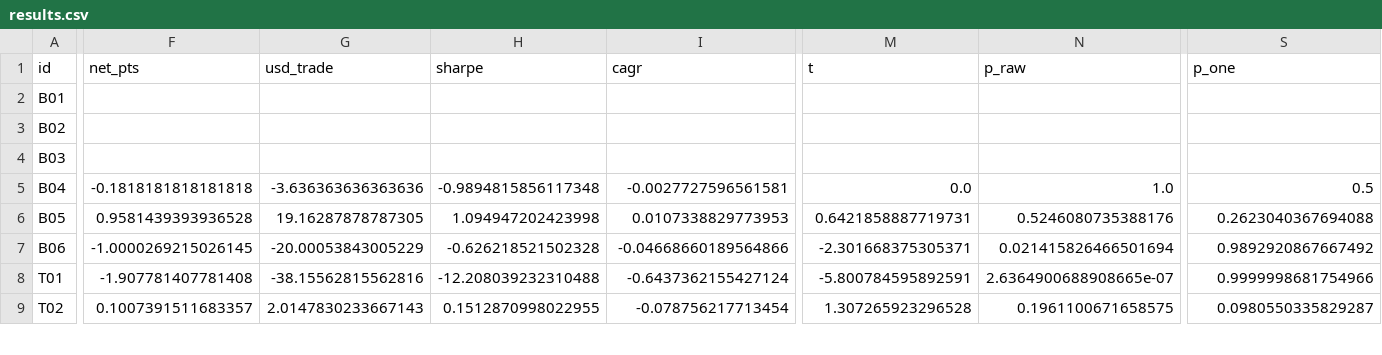
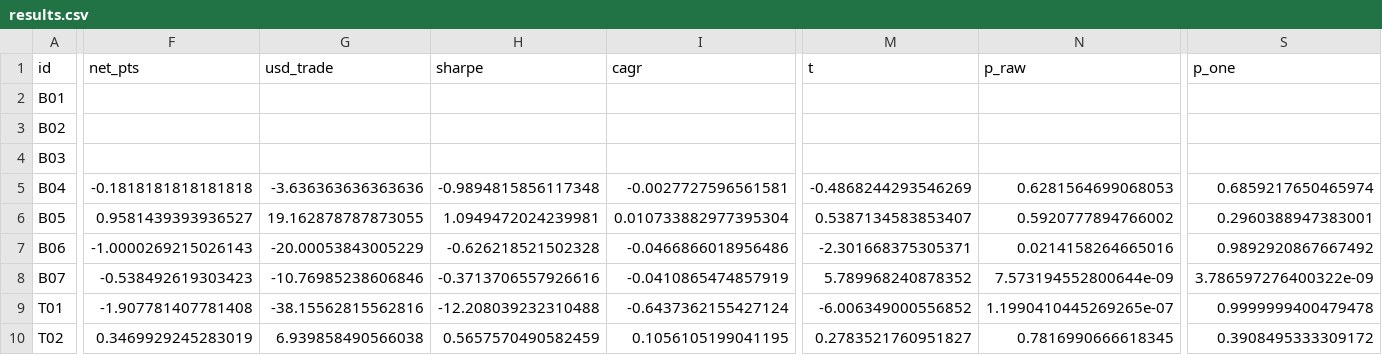
Before and after one commit to smartybash/Claude-1, a CSV file: reports/step4/results.csv, drawn as a sheet; only a part is shown, gaps mark what is left out; addresses are those after the commit; rows hold the shown columns only; the diff covers the shown part only; the diff names each change by its address in the sheet, - before the commit and + after, or states it on an @@ line.

```diff
--- a/reports/step4/results.csv
+++ b/reports/step4/results.csv
-M5 (t): 0.0
+M5 (t): -0.4868244293546269
-N5 (p_raw): 1.0
+N5 (p_raw): 0.6281564699068053
-S5 (p_one): 0.5
+S5 (p_one): 0.6859217650465974
-F6 (net_pts): 0.9581439393936528
+F6 (net_pts): 0.9581439393936527
-G6 (usd_trade): 19.16287878787305
+G6 (usd_trade): 19.162878787873055
-H6 (sharpe): 1.094947202423998
+H6 (sharpe): 1.0949472024239981
-I6 (cagr): 0.0107338829773953
+I6 (cagr): 0.010733882977395304
-M6 (t): 0.6421858887719731
+M6 (t): 0.5387134583853407
-N6 (p_raw): 0.5246080735388176
+N6 (p_raw): 0.5920777894766002
-S6 (p_one): 0.2623040367694088
+S6 (p_one): 0.2960388947383001
-F7 (net_pts): -1.0000269215026145
+F7 (net_pts): -1.0000269215026143
-I7 (cagr): -0.04668660189564866
+I7 (cagr): -0.0466866018956486
-N7 (p_raw): 0.021415826466501694
+N7 (p_raw): 0.0214158264665016
+row 8: B07 | -0.538492619303423 | -10.76985238606846 | -0.3713706557926616 | -0.0410865474857919 | 5.789968240878352 | 7.573194552800644e-09 | 3.786597276400322e-09
-M9 (t): -5.800784595892591
+M9 (t): -6.006349000556852
-N9 (p_raw): 2.6364900688908665e-07
+N9 (p_raw): 1.1990410445269265e-07
-S9 (p_one): 0.9999998681754966
+S9 (p_one): 0.9999999400479478
-F10 (net_pts): 0.1007391511683357
+F10 (net_pts): 0.3469929245283019
-G10 (usd_trade): 2.0147830233667143
+G10 (usd_trade): 6.939858490566038
-H10 (sharpe): 0.1512870998022955
+H10 (sharpe): 0.5657570490582459
-I10 (cagr): -0.078756217713454
+I10 (cagr): 0.1056105199041195
-M10 (t): 1.307265923296528
+M10 (t): 0.2783521760951827
-N10 (p_raw): 0.1961100671658575
+N10 (p_raw): 0.7816990666618345
-S10 (p_one): 0.0980550335829287
+S10 (p_one): 0.3908495333309172
```
Also changed, not shown: 57 edited cells elsewhere in this file, 27 other files.
